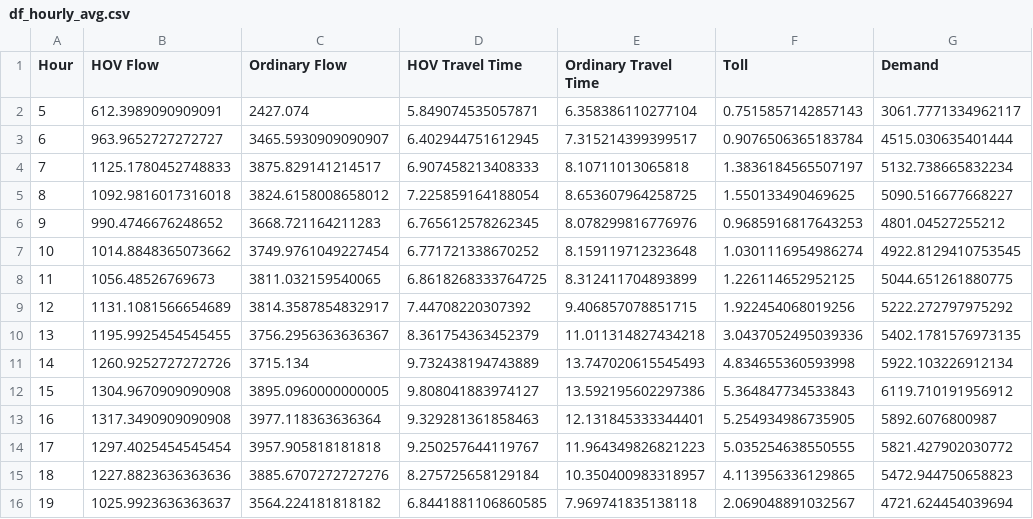
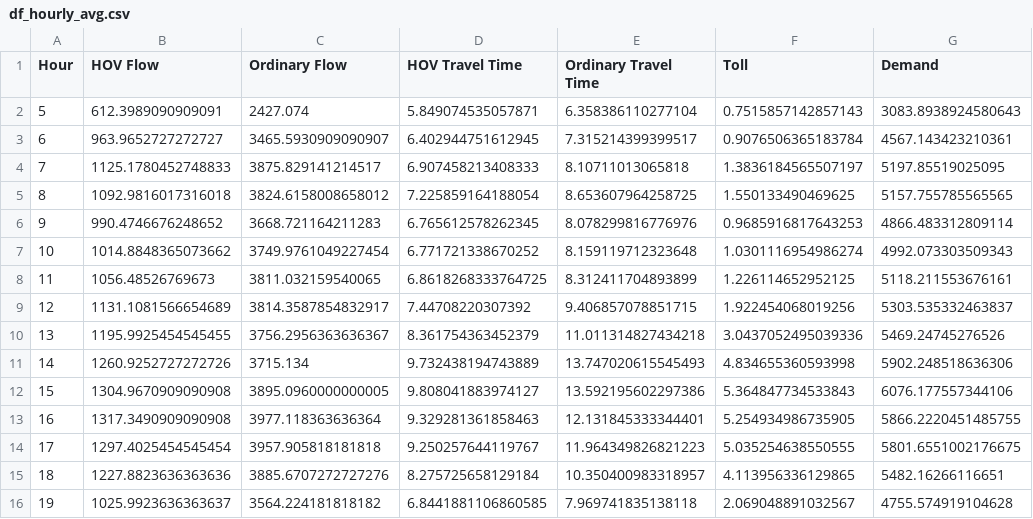
Before and after one commit to zhangz73/hov, a CSV file: data/df_hourly_avg.csv, drawn as a sheet.

```diff
--- a/data/df_hourly_avg.csv
+++ b/data/df_hourly_avg.csv
@@ -1,16 +1,16 @@
 Hour,HOV Flow,Ordinary Flow,HOV Travel Time,Ordinary Travel Time,Toll,Demand
-5,612.3989090909091,2427.074,5.849074535057871,6.358386110277104,0.7515857142857143,3061.7771334962117
-6,963.9652727272727,3465.5930909090907,6.402944751612945,7.315214399399517,0.9076506365183784,4515.030635401444
-7,1125.1780452748833,3875.829141214517,6.907458213408333,8.10711013065818,1.3836184565507197,5132.738665832234
-8,1092.9816017316018,3824.6158008658012,7.225859164188054,8.653607964258725,1.550133490469625,5090.516677668227
-9,990.4746676248652,3668.721164211283,6.765612578262345,8.078299816776976,0.9685916817643253,4801.04527255212
-10,1014.8848365073662,3749.9761049227454,6.771721338670252,8.159119712323648,1.0301116954986274,4922.8129410753545
-11,1056.48526769673,3811.032159540065,6.8618268333764725,8.312411704893899,1.226114652952125,5044.651261880775
-12,1131.1081566654689,3814.3587854832917,7.44708220307392,9.406857078851715,1.922454068019256,5222.272797975292
-13,1195.9925454545455,3756.2956363636367,8.361754363452379,11.011314827434218,3.0437052495039336,5402.1781576973135
-14,1260.9252727272726,3715.134,9.732438194743889,13.747020615545493,4.834655360593998,5922.103226912134
-15,1304.9670909090908,3895.0960000000005,9.808041883974127,13.592195602297386,5.364847734533843,6119.710191956912
-16,1317.3490909090908,3977.118363636364,9.329281361858463,12.131845333344401,5.254934986735905,5892.6076800987
-17,1297.4025454545454,3957.905818181818,9.250257644119767,11.964349826821223,5.035254638550555,5821.427902030772
-18,1227.8823636363636,3885.6707272727276,8.275725658129184,10.350400983318957,4.113956336129865,5472.944750658823
-19,1025.9923636363637,3564.224181818182,6.8441881106860585,7.969741835138118,2.069048891032567,4721.624454039694
+5,612.3989090909091,2427.074,5.849074535057871,6.358386110277104,0.7515857142857143,3083.8938924580643
+6,963.9652727272727,3465.5930909090907,6.402944751612945,7.315214399399517,0.9076506365183784,4567.143423210361
+7,1125.1780452748833,3875.829141214517,6.907458213408333,8.10711013065818,1.3836184565507197,5197.85519025095
+8,1092.9816017316018,3824.6158008658012,7.225859164188054,8.653607964258725,1.550133490469625,5157.755785565565
+9,990.4746676248652,3668.721164211283,6.765612578262345,8.078299816776976,0.9685916817643253,4866.483312809114
+10,1014.8848365073662,3749.9761049227454,6.771721338670252,8.159119712323648,1.0301116954986274,4992.073303509343
+11,1056.48526769673,3811.032159540065,6.8618268333764725,8.312411704893899,1.226114652952125,5118.211553676161
+12,1131.1081566654689,3814.3587854832917,7.44708220307392,9.406857078851715,1.922454068019256,5303.535332463837
+13,1195.9925454545455,3756.2956363636367,8.361754363452379,11.011314827434218,3.0437052495039336,5469.24745276526
+14,1260.9252727272726,3715.134,9.732438194743889,13.747020615545493,4.834655360593998,5902.248518636306
+15,1304.9670909090908,3895.0960000000005,9.808041883974127,13.592195602297386,5.364847734533843,6076.177557344106
+16,1317.3490909090908,3977.118363636364,9.329281361858463,12.131845333344401,5.254934986735905,5866.2220451485755
+17,1297.4025454545454,3957.905818181818,9.250257644119767,11.964349826821223,5.035254638550555,5801.6551002176675
+18,1227.8823636363636,3885.6707272727276,8.275725658129184,10.350400983318957,4.113956336129865,5482.16266116651
+19,1025.9923636363637,3564.224181818182,6.8441881106860585,7.969741835138118,2.069048891032567,4755.574919104628
```
Also changed, not shown: data/df_meta_w_demand.csv, 4 other files.
